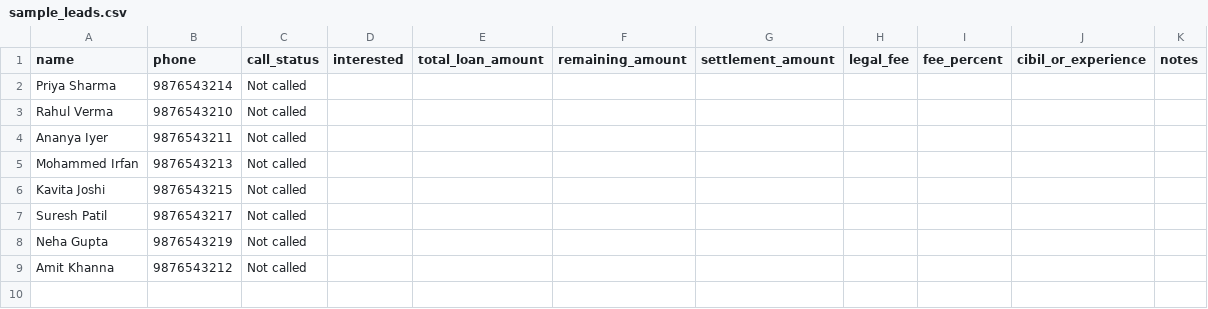
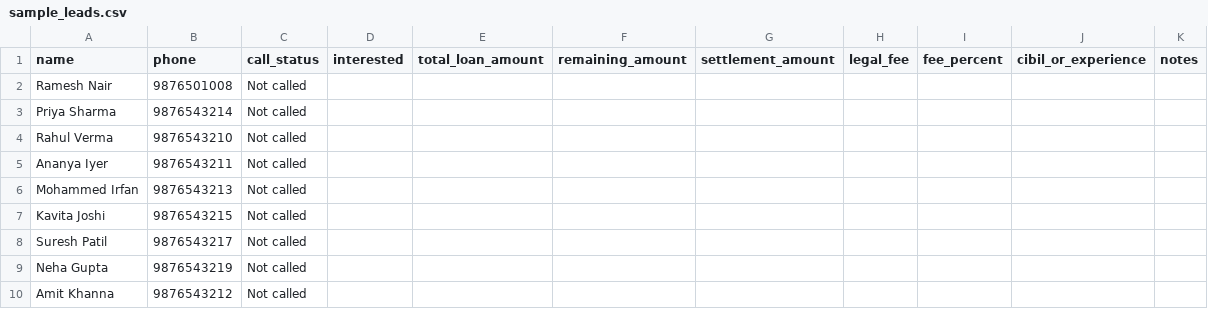
Before and after one commit to GTDevil/LegalAI, a CSV file: data/sample_leads.csv, drawn as a sheet; the diff names each change by its address in the sheet, - before the commit and + after, or states it on an @@ line.

```diff
--- a/data/sample_leads.csv
+++ b/data/sample_leads.csv
+row 2: Ramesh Nair | 9876501008 | Not called
```
Also changed, not shown: 2 other files.
